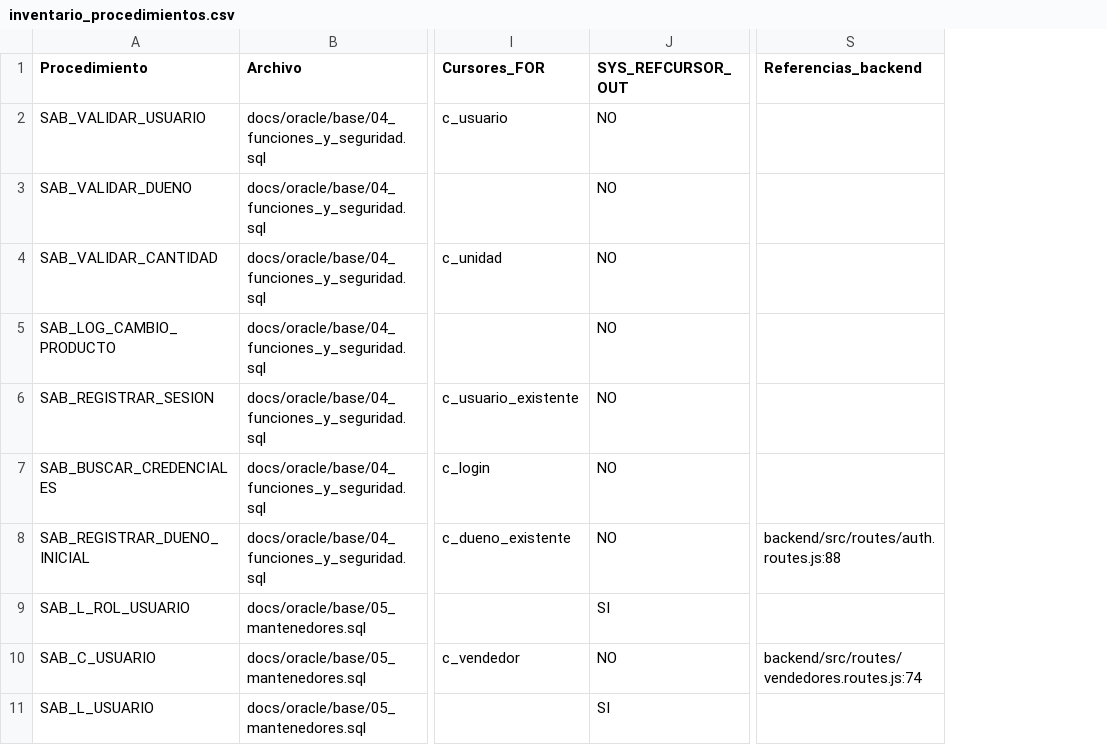
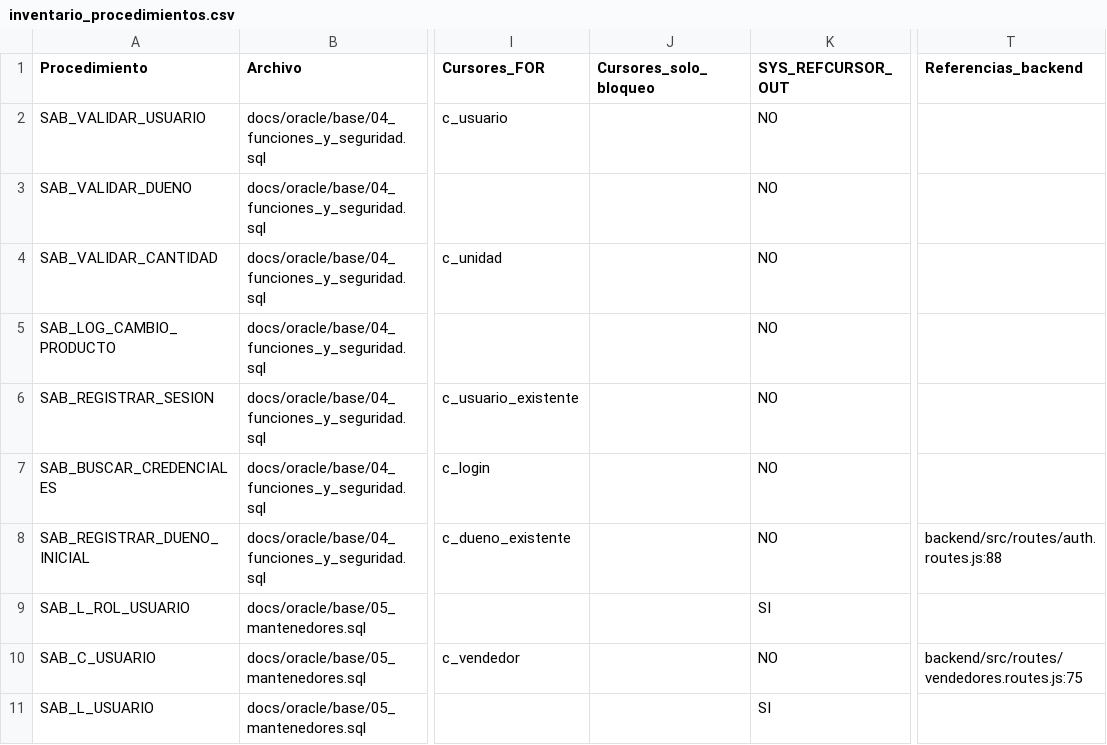
Before and after one commit to rodridarklau/sabotino_pos, a CSV file: docs/oracle/inventario_procedimientos.csv, drawn as a sheet; only a part is shown, gaps mark what is left out; addresses are those after the commit; the diff covers the shown part only; the diff names each change by its address in the sheet, - before the commit and + after, or states it on an @@ line.

```diff
--- a/docs/oracle/inventario_procedimientos.csv
+++ b/docs/oracle/inventario_procedimientos.csv
+column J (Cursores_solo_bloqueo), empty
-T10 (Referencias_backend): backend/src/routes/vendedores.routes.js:74
+T10 (Referencias_backend): backend/src/routes/vendedores.routes.js:75
```
Also changed, not shown: 176 edited cells elsewhere in this file, 23 other files.
